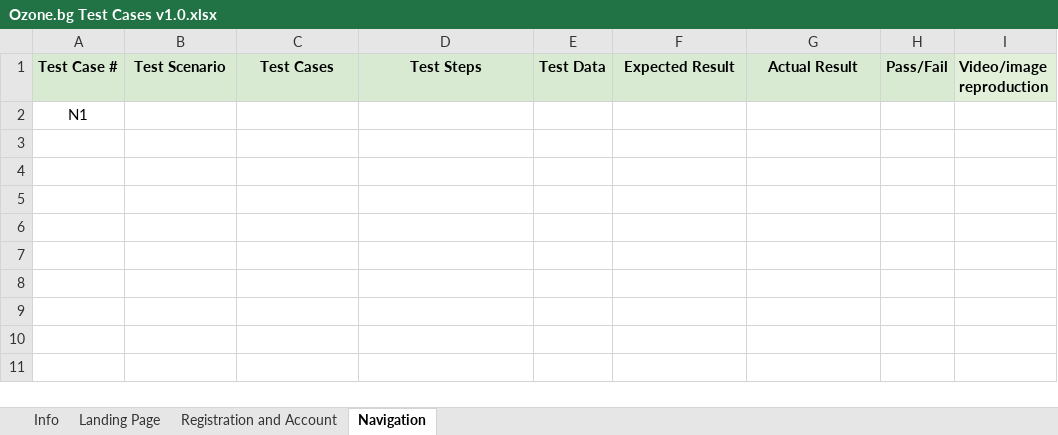
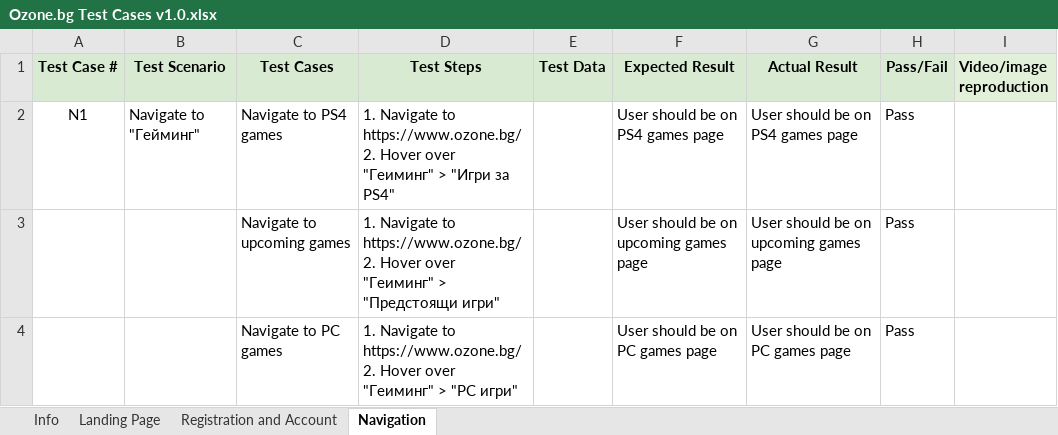
Before and after one commit to wigllytest/Software-Testing, an Excel workbook: E-comerse/Ozone/Ozone.bg Test Cases v1.0.xlsx, sheet Navigation, drawn as a sheet; values as stored, in another font and other column widths than the file's, no borders; removed rows and columns are numbered as before the commit, all else as after; ↵ is a line break in a cell; the diff names each change by its address in the sheet, - before the commit and + after, or states it on an @@ line.

Commit message:
new test cases added

```diff
--- a/E-comerse/Ozone/Ozone.bg Test Cases v1.0.xlsx (sheet Navigation)
+++ b/E-comerse/Ozone/Ozone.bg Test Cases v1.0.xlsx (sheet Navigation)
-row 2: N1
+row 2: N1 | Navigate to "Гейминг" | Navigate to PS4 games | 1. Navigate to https://www.ozone.bg/ ↵ 2. Hover over "Геиминг" > "Игри за PS4" |  | User should be on PS4 games page | User should be on PS4 games page | Pass
+row 3:  |  | Navigate to upcoming games | 1. Navigate to https://www.ozone.bg/ ↵ 2. Hover over "Геиминг" > "Предстоящи игри" |  | User should be on upcoming games page | User should be on upcoming games page | Pass
+row 4:  |  | Navigate to PC games | 1. Navigate to https://www.ozone.bg/ ↵ 2. Hover over "Геиминг" > "PC игри" |  | User should be on PC games page | User should be on PC games page | Pass
```
